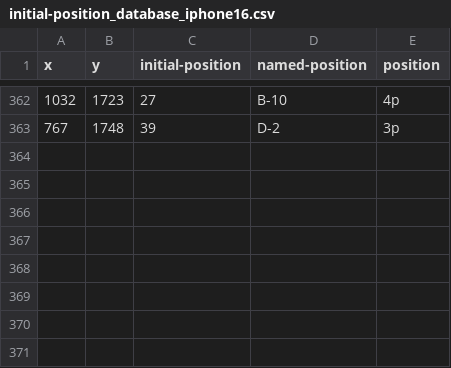
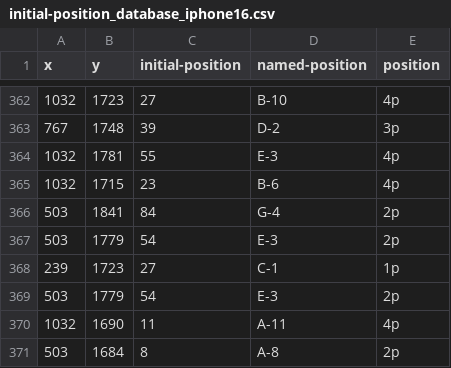
Before and after one commit to Gorzmonst/monst25, a CSV file: initial-position_database_iphone16.csv, drawn as a sheet; only a part is shown, gaps mark what is left out; the diff names each change by its address in the sheet, - before the commit and + after, or states it on an @@ line.

Commit message:
Add files via upload

```diff
--- a/initial-position_database_iphone16.csv
+++ b/initial-position_database_iphone16.csv
+row 364: 1032 | 1781 | 55 | E-3 | 4p
+row 365: 1032 | 1715 | 23 | B-6 | 4p
+row 366: 503 | 1841 | 84 | G-4 | 2p
+row 367: 503 | 1779 | 54 | E-3 | 2p
+row 368: 239 | 1723 | 27 | C-1 | 1p
+row 369: 503 | 1779 | 54 | E-3 | 2p
+row 370: 1032 | 1690 | 11 | A-11 | 4p
+row 371: 503 | 1684 | 8 | A-8 | 2p
```
